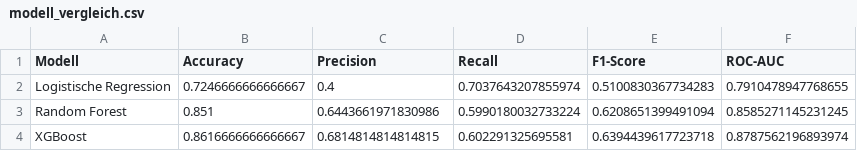
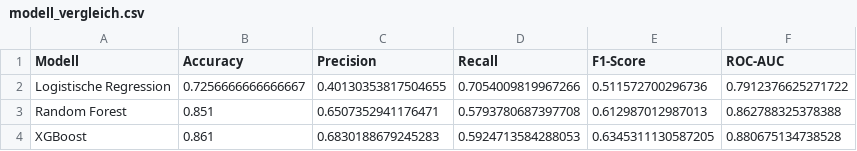
Before and after one commit to joudisuoriii/customer-churn-prediction-dashboard, a CSV file: ml_results/modell_vergleich.csv, drawn as a sheet.

```diff
--- a/ml_results/modell_vergleich.csv
+++ b/ml_results/modell_vergleich.csv
@@ -1,4 +1,4 @@
 Modell;Accuracy;Precision;Recall;F1-Score;ROC-AUC
-Logistische Regression;0.7246666666666667;0.4;0.7037643207855974;0.5100830367734283;0.7910478947768655
-Random Forest;0.851;0.6443661971830986;0.5990180032733224;0.6208651399491094;0.8585271145231245
-XGBoost;0.8616666666666667;0.6814814814814815;0.602291325695581;0.6394439617723718;0.8787562196893974
+Logistische Regression;0.7256666666666667;0.40130353817504655;0.7054009819967266;0.511572700296736;0.7912376625271722
+Random Forest;0.851;0.6507352941176471;0.5793780687397708;0.612987012987013;0.862788325378388
+XGBoost;0.861;0.6830188679245283;0.5924713584288053;0.6345311130587205;0.880675134738528
```
Also changed, not shown: shap_results/shap_werte_testdatensatz.csv, 20 other files.
